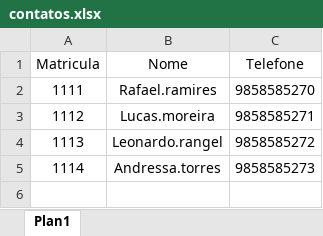
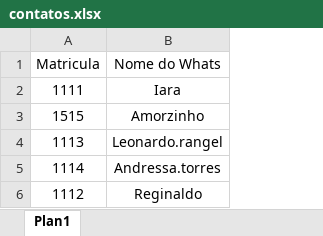
Before and after one commit to RafaelRamires/Whatsponto, an Excel workbook: contatos.xlsx, sheet Plan1, drawn as a sheet; values as stored, in another font and other column widths than the file's, no borders; removed rows and columns are numbered as before the commit, all else as after; the diff names each change by its address in the sheet, - before the commit and + after, or states it on an @@ line.

```diff
--- a/contatos.xlsx (sheet Plan1)
+++ b/contatos.xlsx (sheet Plan1)
-column C (Telefone), row 2: 9858585270; rows 4-5: 9858585272 | 9858585273
-B1: Nome
+B1: Nome do Whats
-B2 (Nome do Whats): Rafael.ramires
+B2 (Nome do Whats): Iara
-row 3: 1112 | Lucas.moreira | 9858585271
+row 3: 1515 | Amorzinho
+row 6: 1112 | Reginaldo
```
Also changed, not shown: 4 other files.
